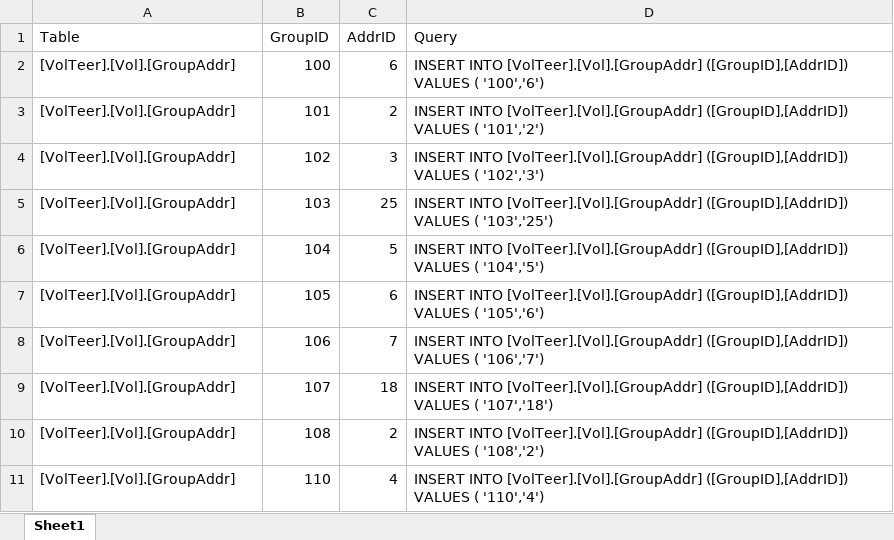
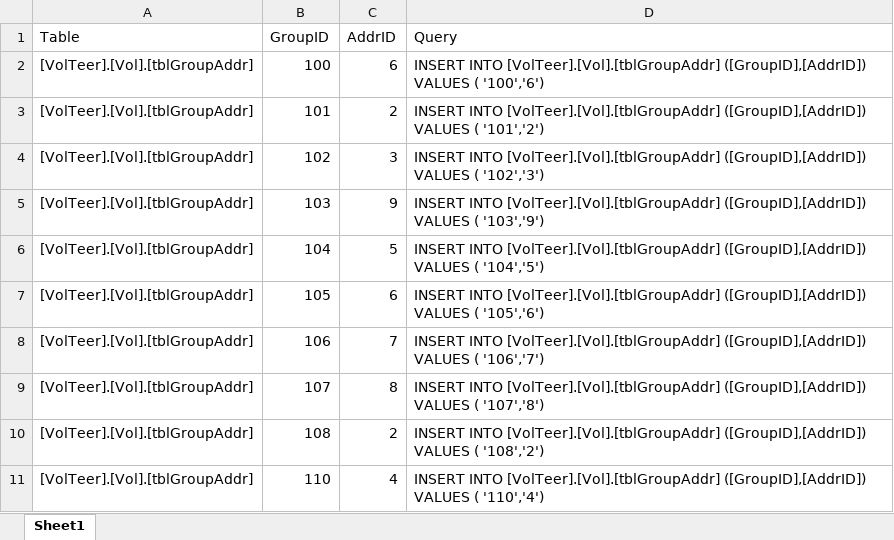
Before and after one commit to CISC181/VolTeerNET, an Excel workbook: UT.Vol.BLL/HelperFiles/GroupAddr.xlsx, sheet Sheet1, drawn as a sheet; values as stored, in another font and other column widths than the file's, no borders; the diff names each change by its address in the sheet, - before the commit and + after, or states it on an @@ line.

```diff
--- a/UT.Vol.BLL/HelperFiles/GroupAddr.xlsx (sheet Sheet1)
+++ b/UT.Vol.BLL/HelperFiles/GroupAddr.xlsx (sheet Sheet1)
-A2:A11 (Table): [VolTeer].[Vol].[GroupAddr]
+A2:A11 (Table): [VolTeer].[Vol].[tblGroupAddr]
-D2 (Query): INSERT INTO [VolTeer].[Vol].[GroupAddr] ([GroupID],[AddrID]) VALUES…
+D2 (Query): INSERT INTO [VolTeer].[Vol].[tblGroupAddr] ([GroupID],[AddrID]) VALUES…
-D3 (Query): INSERT INTO [VolTeer].[Vol].[GroupAddr] ([GroupID],[AddrID]) VALUES…
+D3 (Query): INSERT INTO [VolTeer].[Vol].[tblGroupAddr] ([GroupID],[AddrID]) VALUES…
-D4 (Query): INSERT INTO [VolTeer].[Vol].[GroupAddr] ([GroupID],[AddrID]) VALUES…
+D4 (Query): INSERT INTO [VolTeer].[Vol].[tblGroupAddr] ([GroupID],[AddrID]) VALUES…
-C5 (AddrID): 25
+C5 (AddrID): 9
-D5 (Query): INSERT INTO [VolTeer].[Vol].[GroupAddr] ([GroupID],[AddrID]) VALUES ( '103','25')
+D5 (Query): INSERT INTO [VolTeer].[Vol].[tblGroupAddr] ([GroupID],[AddrID]) VALUES ( '103','9')
-D6 (Query): INSERT INTO [VolTeer].[Vol].[GroupAddr] ([GroupID],[AddrID]) VALUES…
+D6 (Query): INSERT INTO [VolTeer].[Vol].[tblGroupAddr] ([GroupID],[AddrID]) VALUES…
-D7 (Query): INSERT INTO [VolTeer].[Vol].[GroupAddr] ([GroupID],[AddrID]) VALUES…
+D7 (Query): INSERT INTO [VolTeer].[Vol].[tblGroupAddr] ([GroupID],[AddrID]) VALUES…
-D8 (Query): INSERT INTO [VolTeer].[Vol].[GroupAddr] ([GroupID],[AddrID]) VALUES…
+D8 (Query): INSERT INTO [VolTeer].[Vol].[tblGroupAddr] ([GroupID],[AddrID]) VALUES…
-C9 (AddrID): 18
+C9 (AddrID): 8
-D9 (Query): INSERT INTO [VolTeer].[Vol].[GroupAddr] ([GroupID],[AddrID]) VALUES ( '107','18')
+D9 (Query): INSERT INTO [VolTeer].[Vol].[tblGroupAddr] ([GroupID],[AddrID]) VALUES ( '107','8')
-D10 (Query): INSERT INTO [VolTeer].[Vol].[GroupAddr] ([GroupID],[AddrID]) VALUES…
+D10 (Query): INSERT INTO [VolTeer].[Vol].[tblGroupAddr] ([GroupID],[AddrID]) VALUES…
-D11 (Query): INSERT INTO [VolTeer].[Vol].[GroupAddr] ([GroupID],[AddrID]) VALUES…
+D11 (Query): INSERT INTO [VolTeer].[Vol].[tblGroupAddr] ([GroupID],[AddrID]) VALUES…
```
Also changed, not shown: UT.Vol.BLL/HelperFiles/GroupVol.xlsx, UT.Vol.BLL/HelperFiles/VolAddress.xlsx, 2 other files.
